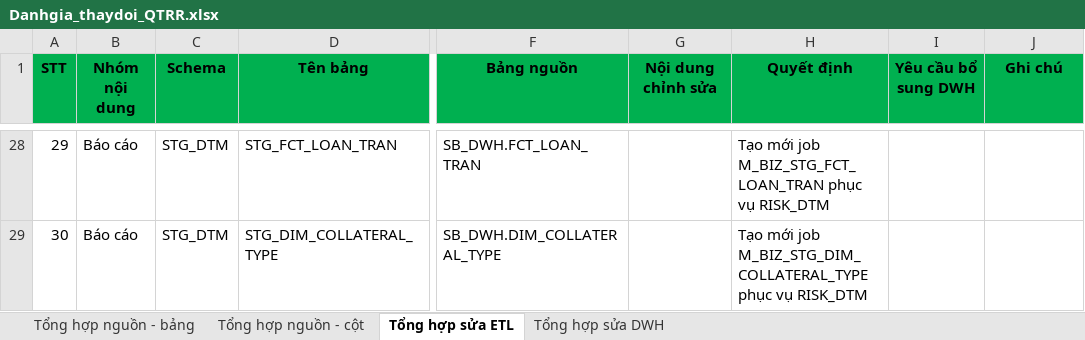
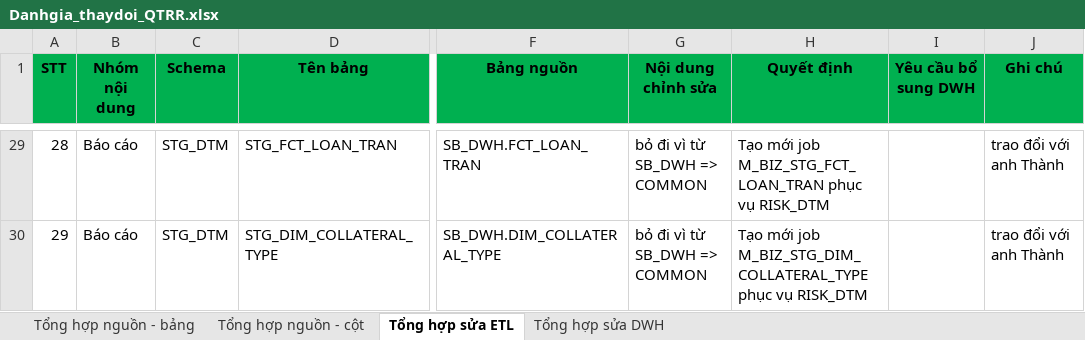
Before and after one commit to chien1198/sb-mapping-gen, an Excel workbook: input/Danhgia_thaydoi_QTRR.xlsx, sheet Tổng hợp sửa ETL, drawn as a sheet; only a part is shown, gaps mark what is left out; values as stored, in another font and other column widths than the file's, no borders; addresses are those after the commit; the diff covers the shown part only; the diff names each change by its address in the sheet, - before the commit and + after, or states it on an @@ line.

```diff
--- a/input/Danhgia_thaydoi_QTRR.xlsx (sheet Tổng hợp sửa ETL)
+++ b/input/Danhgia_thaydoi_QTRR.xlsx (sheet Tổng hợp sửa ETL)
@@ column A (STT) renumbered from row 14 down @@
-G29:G30 (Nội dung chỉnh sửa): (empty)
+G29:G30 (Nội dung chỉnh sửa): bỏ đi vì từ SB_DWH => COMMON
-J29:J30 (Ghi chú): (empty)
+J29:J30 (Ghi chú): trao đổi với anh Thành
```
Also changed, not shown: 1 added row and 36 edited cells elsewhere in this sheet, sheet Tổng hợp nguồn - cột, 14 other files.
